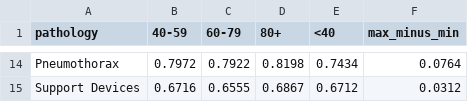
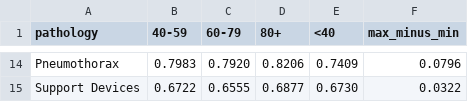
Before and after one commit to daphne-barretto/modeling-to-evaluate-ai-for-healthcare, a CSV file: outputs/irt/dif_by_age_bin.csv, drawn as a sheet; only a part is shown, gaps mark what is left out; the diff covers the shown part only; the diff names each change by its address in the sheet, - before the commit and + after, or states it on an @@ line.

```diff
--- a/outputs/irt/dif_by_age_bin.csv
+++ b/outputs/irt/dif_by_age_bin.csv
-B14 (40-59): 0.7972
+B14 (40-59): 0.7983
-C14 (60-79): 0.7922
+C14 (60-79): 0.7920
-D14 (80+): 0.8198
+D14 (80+): 0.8206
-E14 (<40): 0.7434
+E14 (<40): 0.7409
-F14 (max_minus_min): 0.0764
+F14 (max_minus_min): 0.0796
-B15 (40-59): 0.6716
+B15 (40-59): 0.6722
-D15 (80+): 0.6867
+D15 (80+): 0.6877
-E15 (<40): 0.6712
+E15 (<40): 0.6730
-F15 (max_minus_min): 0.0312
+F15 (max_minus_min): 0.0322
```
Also changed, not shown: 58 edited cells elsewhere in this file, outputs/irt/bifactor2d_items.csv, outputs/irt/bifactor2d_subjects.csv, 47 other files.
